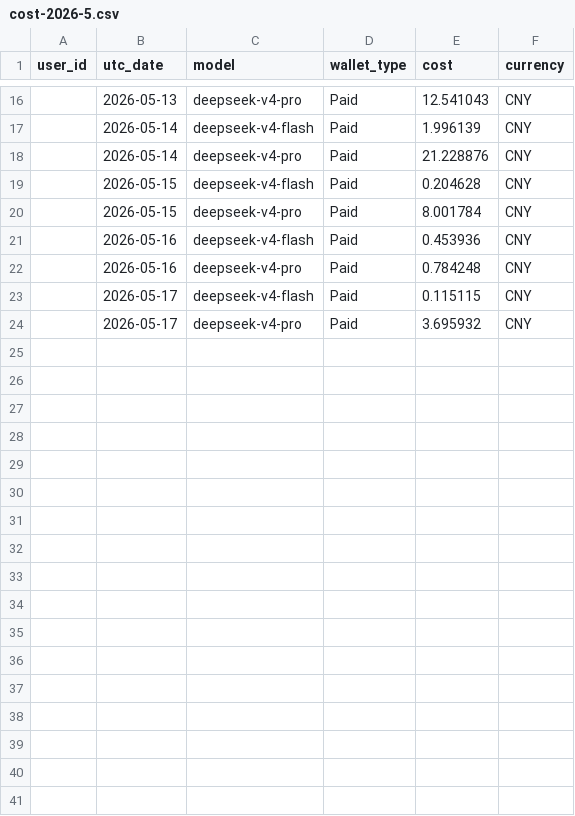
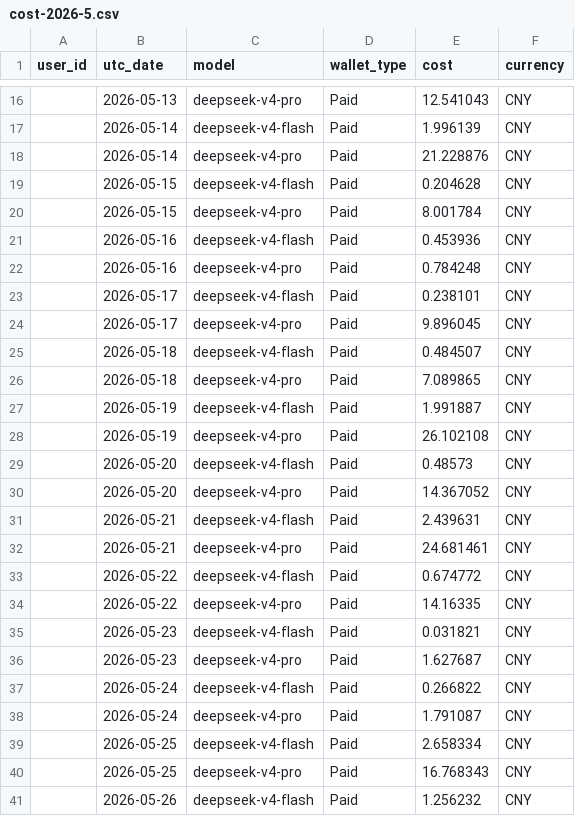
Before and after one commit to AIYILIN/yq-claudecode-cost-watch, a CSV file: cost-2026-5.csv, drawn as a sheet; only a part is shown, gaps mark what is left out; the diff covers the shown part only.

```diff
--- a/cost-2026-5.csv
+++ b/cost-2026-5.csv
@@ -22,3 +22,20 @@ user_id,utc_date,model,wallet_type,cost,currency
 ,2026-05-16,deepseek-v4-pro,Paid,0.784248,CNY
-,2026-05-17,deepseek-v4-flash,Paid,0.115115,CNY
-,2026-05-17,deepseek-v4-pro,Paid,3.695932,CNY
+,2026-05-17,deepseek-v4-flash,Paid,0.238101,CNY
+,2026-05-17,deepseek-v4-pro,Paid,9.896045,CNY
+,2026-05-18,deepseek-v4-flash,Paid,0.484507,CNY
+,2026-05-18,deepseek-v4-pro,Paid,7.089865,CNY
+,2026-05-19,deepseek-v4-flash,Paid,1.991887,CNY
+,2026-05-19,deepseek-v4-pro,Paid,26.102108,CNY
+,2026-05-20,deepseek-v4-flash,Paid,0.48573,CNY
+,2026-05-20,deepseek-v4-pro,Paid,14.367052,CNY
+,2026-05-21,deepseek-v4-flash,Paid,2.439631,CNY
+,2026-05-21,deepseek-v4-pro,Paid,24.681461,CNY
+,2026-05-22,deepseek-v4-flash,Paid,0.674772,CNY
+,2026-05-22,deepseek-v4-pro,Paid,14.16335,CNY
+,2026-05-23,deepseek-v4-flash,Paid,0.031821,CNY
+,2026-05-23,deepseek-v4-pro,Paid,1.627687,CNY
+,2026-05-24,deepseek-v4-flash,Paid,0.266822,CNY
+,2026-05-24,deepseek-v4-pro,Paid,1.791087,CNY
+,2026-05-25,deepseek-v4-flash,Paid,2.658334,CNY
+,2026-05-25,deepseek-v4-pro,Paid,16.768343,CNY
+,2026-05-26,deepseek-v4-flash,Paid,1.256232,CNY
```
Also changed, not shown: 9 added rows elsewhere in this file, 2 other files.
